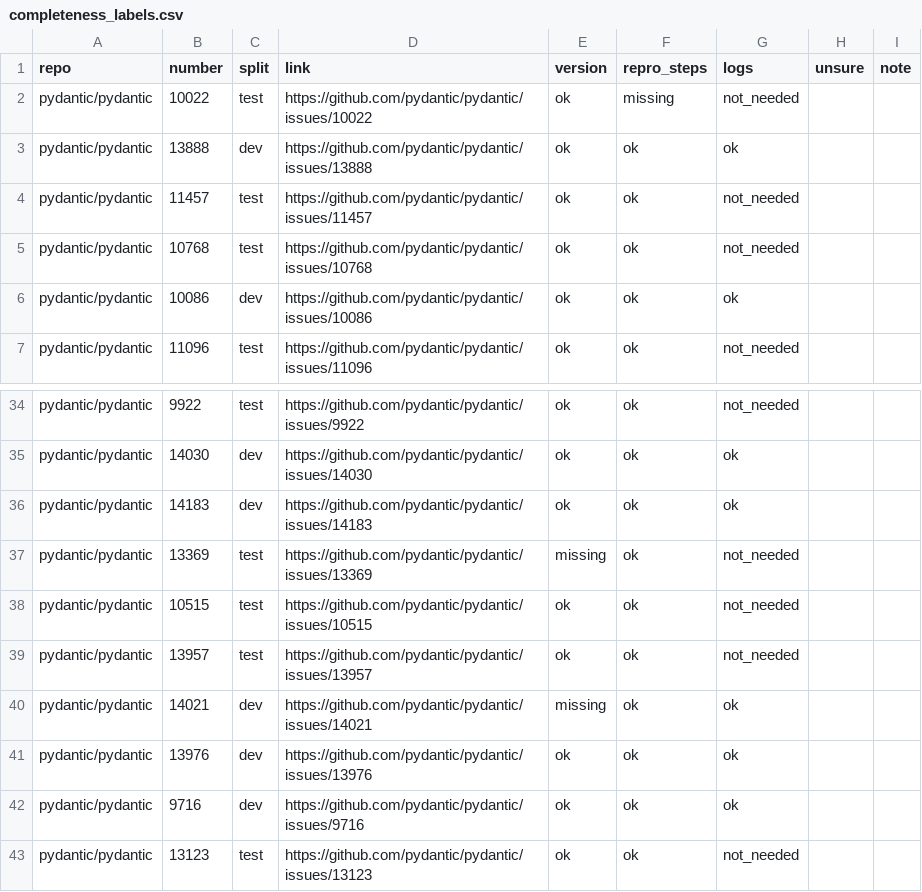
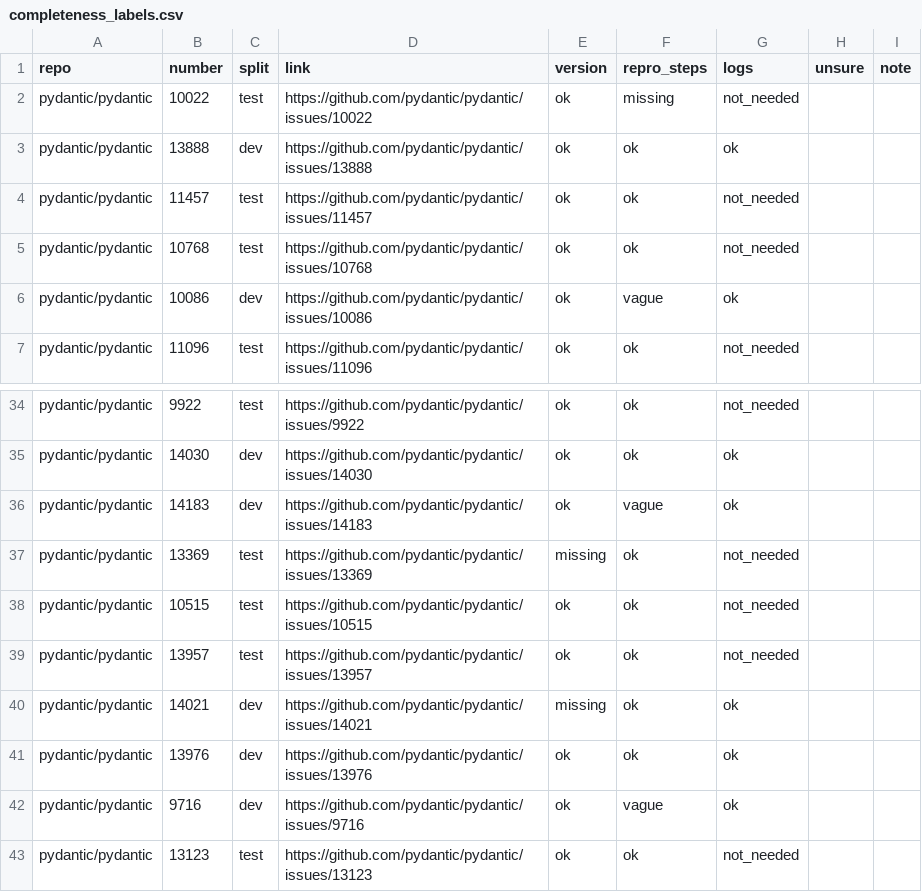
Before and after one commit to saipriya-m-ravi/GithubTriage, a CSV file: evals/pydantic/completeness_labels.csv, drawn as a sheet; only a part is shown, gaps mark what is left out.

```diff
--- a/evals/pydantic/completeness_labels.csv
+++ b/evals/pydantic/completeness_labels.csv
@@ -5,3 +5,3 @@ pydantic/pydantic,11457,test,https://github.com/pydantic/pydantic/issues/11457,o
 pydantic/pydantic,10768,test,https://github.com/pydantic/pydantic/issues/10768,ok,ok,not_needed,,
-pydantic/pydantic,10086,dev,https://github.com/pydantic/pydantic/issues/10086,ok,ok,ok,,
+pydantic/pydantic,10086,dev,https://github.com/pydantic/pydantic/issues/10086,ok,vague,ok,,
 pydantic/pydantic,11096,test,https://github.com/pydantic/pydantic/issues/11096,ok,ok,not_needed,,
@@ -35,3 +35,3 @@ pydantic/pydantic,9922,test,https://github.com/pydantic/pydantic/issues/9922,ok,
 pydantic/pydantic,14030,dev,https://github.com/pydantic/pydantic/issues/14030,ok,ok,ok,,
-pydantic/pydantic,14183,dev,https://github.com/pydantic/pydantic/issues/14183,ok,ok,ok,,
+pydantic/pydantic,14183,dev,https://github.com/pydantic/pydantic/issues/14183,ok,vague,ok,,
 pydantic/pydantic,13369,test,https://github.com/pydantic/pydantic/issues/13369,missing,ok,not_needed,,
@@ -41,3 +41,3 @@ pydantic/pydantic,14021,dev,https://github.com/pydantic/pydantic/issues/14021,mi
 pydantic/pydantic,13976,dev,https://github.com/pydantic/pydantic/issues/13976,ok,ok,ok,,
-pydantic/pydantic,9716,dev,https://github.com/pydantic/pydantic/issues/9716,ok,ok,ok,,
+pydantic/pydantic,9716,dev,https://github.com/pydantic/pydantic/issues/9716,ok,vague,ok,,
 pydantic/pydantic,13123,test,https://github.com/pydantic/pydantic/issues/13123,ok,ok,not_needed,,
```
Also changed, not shown: 11 other files.
